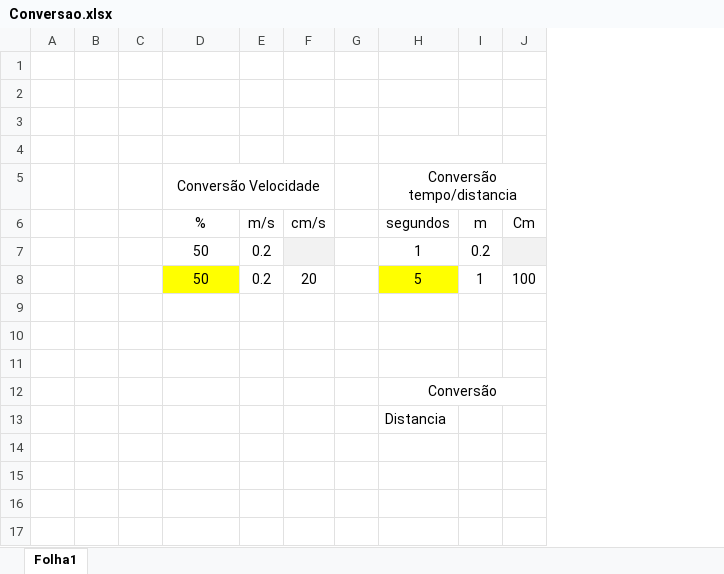
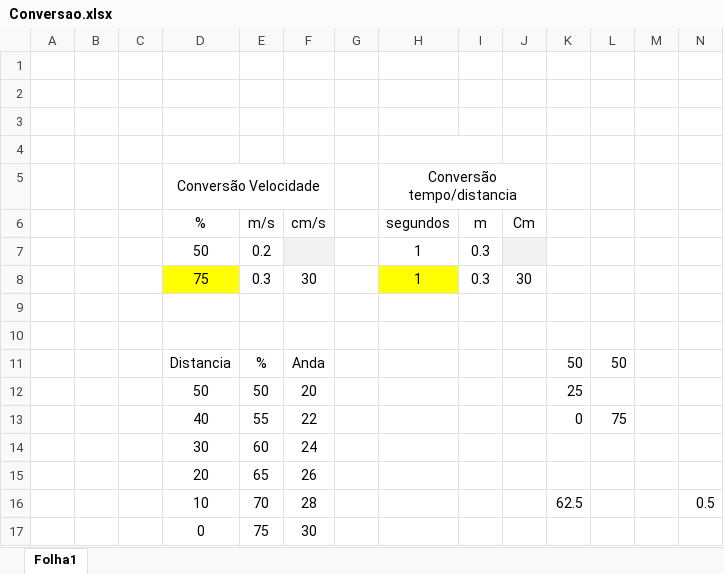
Before and after one commit to jcsilvapt/TP2, an Excel workbook: Conversao.xlsx, sheet Folha1, drawn as a sheet; values as stored, in another font and other column widths than the file's, no borders; removed rows and columns are numbered as before the commit, all else as after; the diff names each change by its address in the sheet, - before the commit and + after, or states it on an @@ line.

```diff
--- a/Conversao.xlsx (sheet Folha1)
+++ b/Conversao.xlsx (sheet Folha1)
+column K, row 11: 50
+column L, row 11: 50
+column M, empty
+column N, empty
-I7 (m): 0.2
+I7 (m): 0.3
-row 8:  |  |  | 50 | 0.2 | 20 |  | 5 | 1 | 100
+row 8:  |  |  | 75 | 0.3 | 30 |  | 1 | 0.3 | 30
-row 11: (empty)
+row 11:  |  |  | Distancia | % | Anda |  |  |  |  | 50 | 50
-row 12:  |  |  |  |  |  |  | Conversão
-row 13:  |  |  |  |  |  |  | Distancia
+row 12:  |  |  | 50 | 50 | 20 |  |  |  |  | 25
+row 13:  |  |  | 40 | 55 | 22 |  |  |  |  | 0 | 75
+row 14:  |  |  | 30 | 60 | 24
+row 15:  |  |  | 20 | 65 | 26
+row 16:  |  |  | 10 | 70 | 28 |  |  |  |  | 62.5 |  |  | 0.5
+row 17:  |  |  | 0 | 75 | 30
```
Also changed, not shown: 5 other files.
